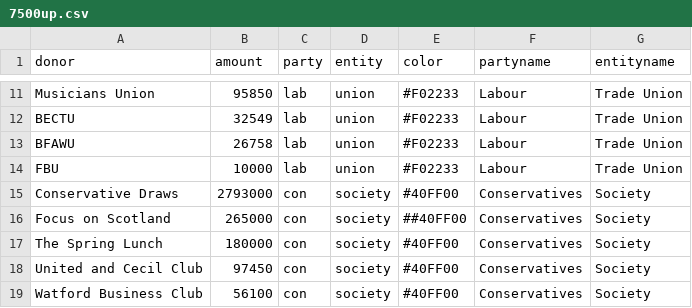
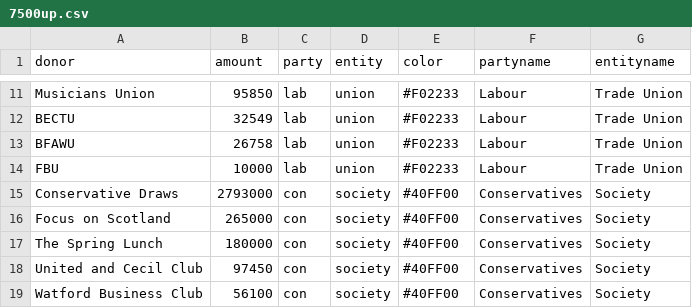
Before and after one commit to p15agat/D3js-uk-political-donations, a CSV file: data/7500up.csv, drawn as a sheet; only a part is shown, gaps mark what is left out.

Commit message:
Update 7500up.csv

```diff
--- a/data/7500up.csv
+++ b/data/7500up.csv
@@ -15,3 +15,3 @@ FBU,10000,lab,union,#F02233,Labour,Trade Union
 Conservative Draws,2793000,con,society,#40FF00,Conservatives,Society
-Focus on Scotland,265000,con,society,##40FF00,Conservatives,Society
+Focus on Scotland,265000,con,society,#40FF00,Conservatives,Society
 The Spring Lunch,180000,con,society,#40FF00,Conservatives,Society
```
